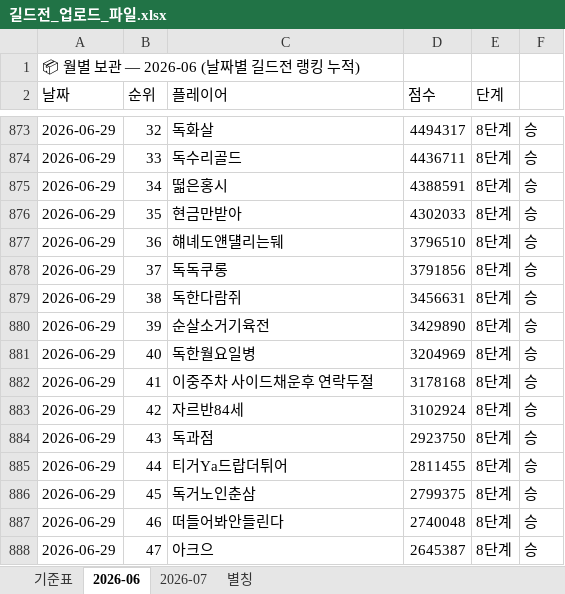
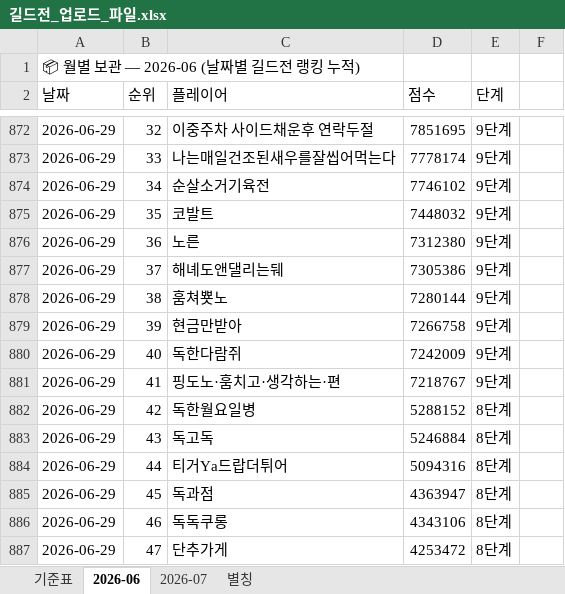
Before and after one commit to 88view/guild-war, an Excel workbook: 길드전_업로드_파일.xlsx, sheet 2026-06, drawn as a sheet; only a part is shown, gaps mark what is left out; values as stored, in another font and other column widths than the file's, no borders; addresses are those after the commit; the diff covers the shown part only; the diff names each change by its address in the sheet, - before the commit and + after, or states it on an @@ line.

```diff
--- a/길드전_업로드_파일.xlsx (sheet 2026-06)
+++ b/길드전_업로드_파일.xlsx (sheet 2026-06)
-C872 (플레이어): 독화살
+C872 (플레이어): 이중주차 사이드채운후 연락두절
-D872 (점수): 4494317
+D872 (점수): 7851695
-E872:E881 (단계): 8단계
+E872:E881 (단계): 9단계
-F872:F887: 승
+F872:F887: (empty)
-C873 (플레이어): 독수리골드
+C873 (플레이어): 나는매일건조된새우를잘씹어먹는다
-D873 (점수): 4436711
+D873 (점수): 7778174
-C874 (플레이어): 떫은홍시
+C874 (플레이어): 순살소거기육전
-D874 (점수): 4388591
+D874 (점수): 7746102
-C875 (플레이어): 현금만받아
+C875 (플레이어): 코발트
-D875 (점수): 4302033
+D875 (점수): 7448032
-C876 (플레이어): 햬녜도얜덀리는뒈
+C876 (플레이어): 노른
-D876 (점수): 3796510
+D876 (점수): 7312380
-C877 (플레이어): 독독쿠롱
+C877 (플레이어): 해녜도앤댈리는뒈
-D877 (점수): 3791856
+D877 (점수): 7305386
-C878 (플레이어): 독한다람쥐
+C878 (플레이어): 훔쳐뿃노
-D878 (점수): 3456631
+D878 (점수): 7280144
-C879 (플레이어): 순살소거기육전
+C879 (플레이어): 현금만받아
-D879 (점수): 3429890
+D879 (점수): 7266758
-C880 (플레이어): 독한월요일병
+C880 (플레이어): 독한다람쥐
-D880 (점수): 3204969
+D880 (점수): 7242009
-C881 (플레이어): 이중주차 사이드채운후 연락두절
+C881 (플레이어): 핑도노·훔치고·생각하는·편
-D881 (점수): 3178168
+D881 (점수): 7218767
-C882 (플레이어): 자르반84세
+C882 (플레이어): 독한월요일병
-D882 (점수): 3102924
+D882 (점수): 5288152
-C883 (플레이어): 독과점
+C883 (플레이어): 독고독
-D883 (점수): 2923750
+D883 (점수): 5246884
-D884 (점수): 2811455
+D884 (점수): 5094316
-C885 (플레이어): 독거노인춘삼
+C885 (플레이어): 독과점
-D885 (점수): 2799375
+D885 (점수): 4363947
-C886 (플레이어): 떠들어봐안들린다
+C886 (플레이어): 독독쿠롱
-D886 (점수): 2740048
+D886 (점수): 4343106
-C887 (플레이어): 아크으
+C887 (플레이어): 단추가게
-D887 (점수): 2645387
+D887 (점수): 4253472
```
Also changed, not shown: 1 added row, 1 removed row and 150 edited cells elsewhere in this sheet, formulas that keep their value.
